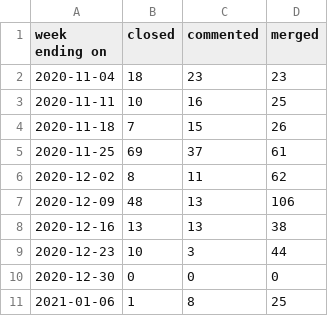
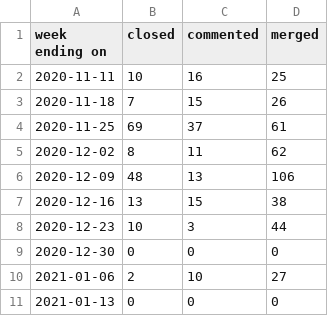
Before and after one commit to terrorizer1980/community_management, a CSV file: pr_work_done.csv, drawn as a sheet.

```diff
--- a/pr_work_done.csv
+++ b/pr_work_done.csv
@@ -1,3 +1,2 @@
 week ending on,closed,commented,merged
-2020-11-04,18,23,23
 2020-11-11,10,16,25
@@ -7,5 +6,6 @@ week ending on,closed,commented,merged
 2020-12-09,48,13,106
-2020-12-16,13,13,38
+2020-12-16,13,15,38
 2020-12-23,10,3,44
 2020-12-30,0,0,0
-2021-01-06,1,8,25
+2021-01-06,2,10,27
+2021-01-13,0,0,0
```
Also changed, not shown: 24 other files.
